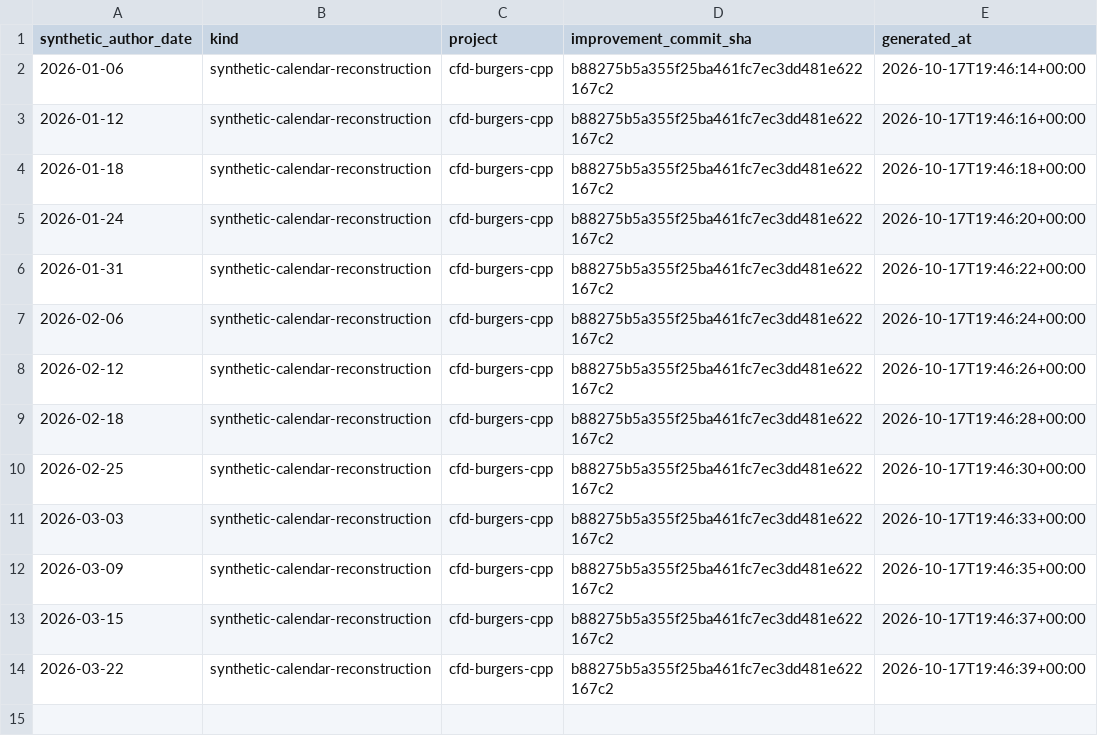
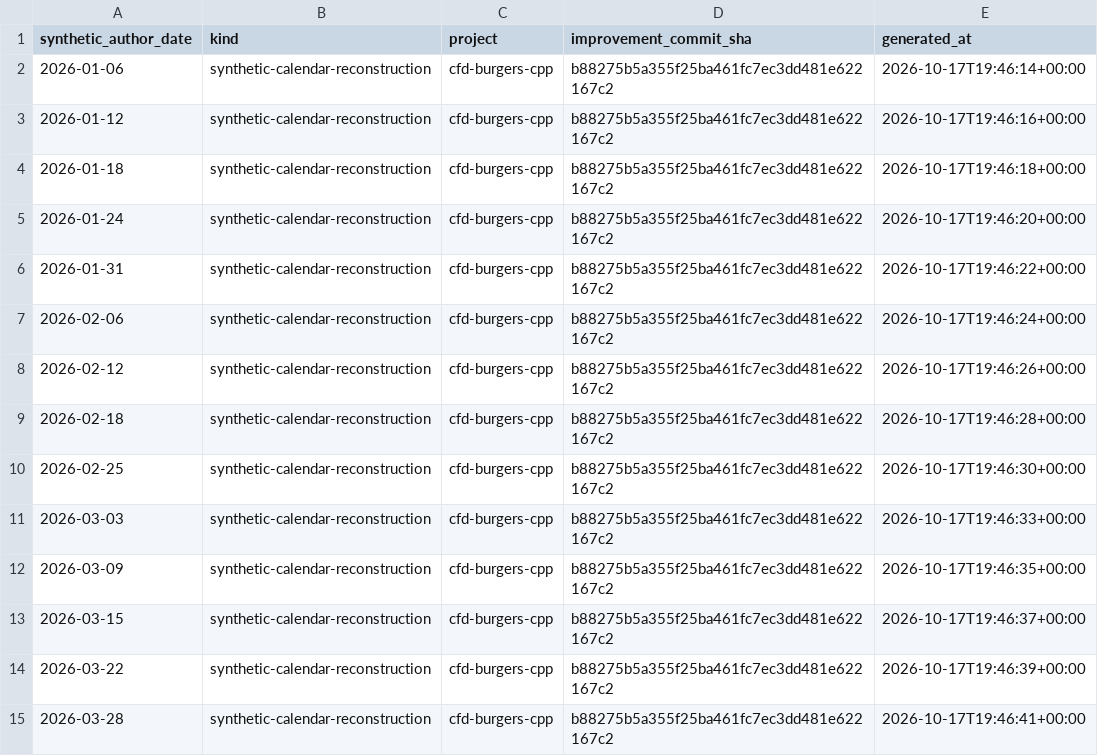
Before and after one commit to khalil-official/cfd-burgers-cpp, a CSV file: docs/reconstructed-calendar-2026.csv, drawn as a sheet.

Commit message:
docs: reconstructed calendar record for 2026-03-28

```diff
--- a/docs/reconstructed-calendar-2026.csv
+++ b/docs/reconstructed-calendar-2026.csv
@@ -14 +14,2 @@ synthetic_author_date,kind,project,improvement_commit_sha,generated_at
 2026-03-22,synthetic-calendar-reconstruction,cfd-burgers-cpp,b88275b5a355f25ba461fc7ec3dd481e622167c2,2026-10-17T19:46:39+00:00
+2026-03-28,synthetic-calendar-reconstruction,cfd-burgers-cpp,b88275b5a355f25ba461fc7ec3dd481e622167c2,2026-10-17T19:46:41+00:00
```
